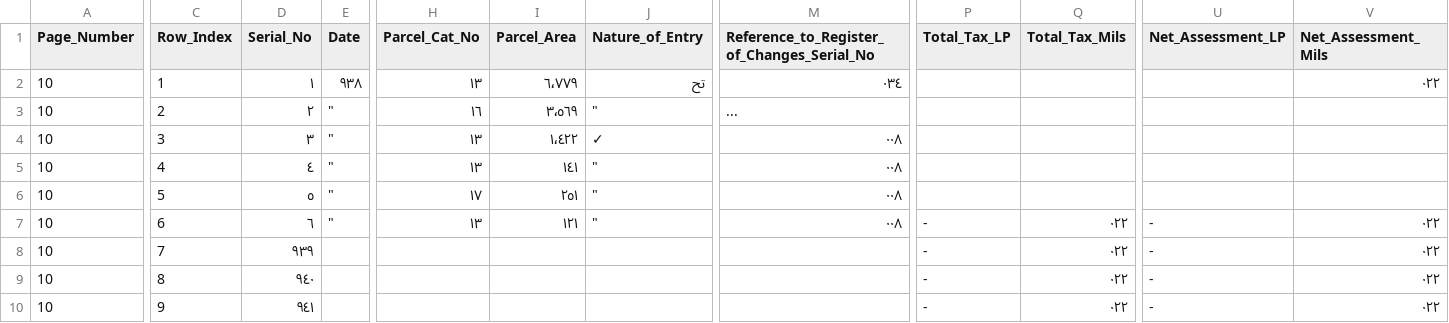
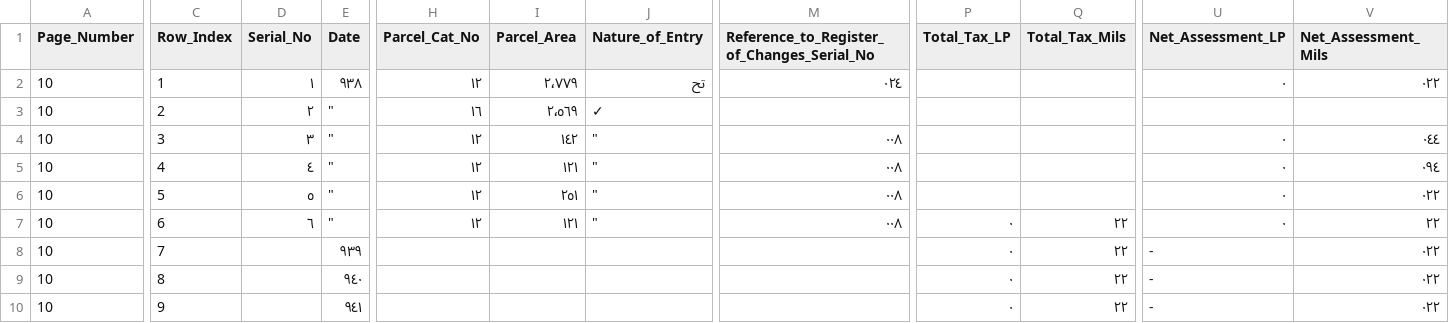
Before and after one commit to sinairusinek/Hadita, a CSV file: comparison_page10.csv, drawn as a sheet; only a part is shown, gaps mark what is left out; the diff covers the shown part only; the diff names each change by its address in the sheet, - before the commit and + after, or states it on an @@ line.

```diff
--- a/comparison_page10.csv
+++ b/comparison_page10.csv
-H2 (Parcel_Cat_No): ١٣
+H2 (Parcel_Cat_No): ١٢
-I2 (Parcel_Area): ٦٬٧٧٩
+I2 (Parcel_Area): ٢٬٧٧٩
-M2: ٠٣٤
+M2: ٠٢٤
-U2 (Net_Assessment_LP): (empty)
+U2 (Net_Assessment_LP): ٠
-I3 (Parcel_Area): ٣٬٥٦٩
+I3 (Parcel_Area): ٢٬٥٦٩
-J3 (Nature_of_Entry): "
+J3 (Nature_of_Entry): ✓
-M3: ...
+M3: (empty)
-H4:H5 (Parcel_Cat_No): ١٣
+H4:H5 (Parcel_Cat_No): ١٢
-I4 (Parcel_Area): ١٬٤٢٢
+I4 (Parcel_Area): ١٤٢
-J4 (Nature_of_Entry): ✓
+J4 (Nature_of_Entry): "
-U4:U6 (Net_Assessment_LP): (empty)
+U4:U6 (Net_Assessment_LP): ٠
-V4 (Net_Assessment_Mils): (empty)
+V4 (Net_Assessment_Mils): ٠٤٤
-I5 (Parcel_Area): ١٤١
+I5 (Parcel_Area): ١٢١
-V5 (Net_Assessment_Mils): (empty)
+V5 (Net_Assessment_Mils): ٠٩٤
-H6 (Parcel_Cat_No): ١٧
+H6 (Parcel_Cat_No): ١٢
-V6 (Net_Assessment_Mils): (empty)
+V6 (Net_Assessment_Mils): ٠٢٢
-H7 (Parcel_Cat_No): ١٣
+H7 (Parcel_Cat_No): ١٢
-P7:P10 (Total_Tax_LP): -
+P7:P10 (Total_Tax_LP): ٠
-Q7:Q10 (Total_Tax_Mils): ٠٢٢
+Q7:Q10 (Total_Tax_Mils): ٢٢
-U7 (Net_Assessment_LP): -
+U7 (Net_Assessment_LP): ٠
-V7 (Net_Assessment_Mils): ٠٢٢
+V7 (Net_Assessment_Mils): ٢٢
-D8 (Serial_No): ٩٣٩
+D8 (Serial_No): (empty)
-E8 (Date): (empty)
+E8 (Date): ٩٣٩
-D9 (Serial_No): ٩٤٠
+D9 (Serial_No): (empty)
-E9 (Date): (empty)
+E9 (Date): ٩٤٠
-D10 (Serial_No): ٩٤١
+D10 (Serial_No): (empty)
-E10 (Date): (empty)
+E10 (Date): ٩٤١
```
Also changed, not shown: 83 edited cells elsewhere in this file, comparison_page50.csv, 5 other files.
